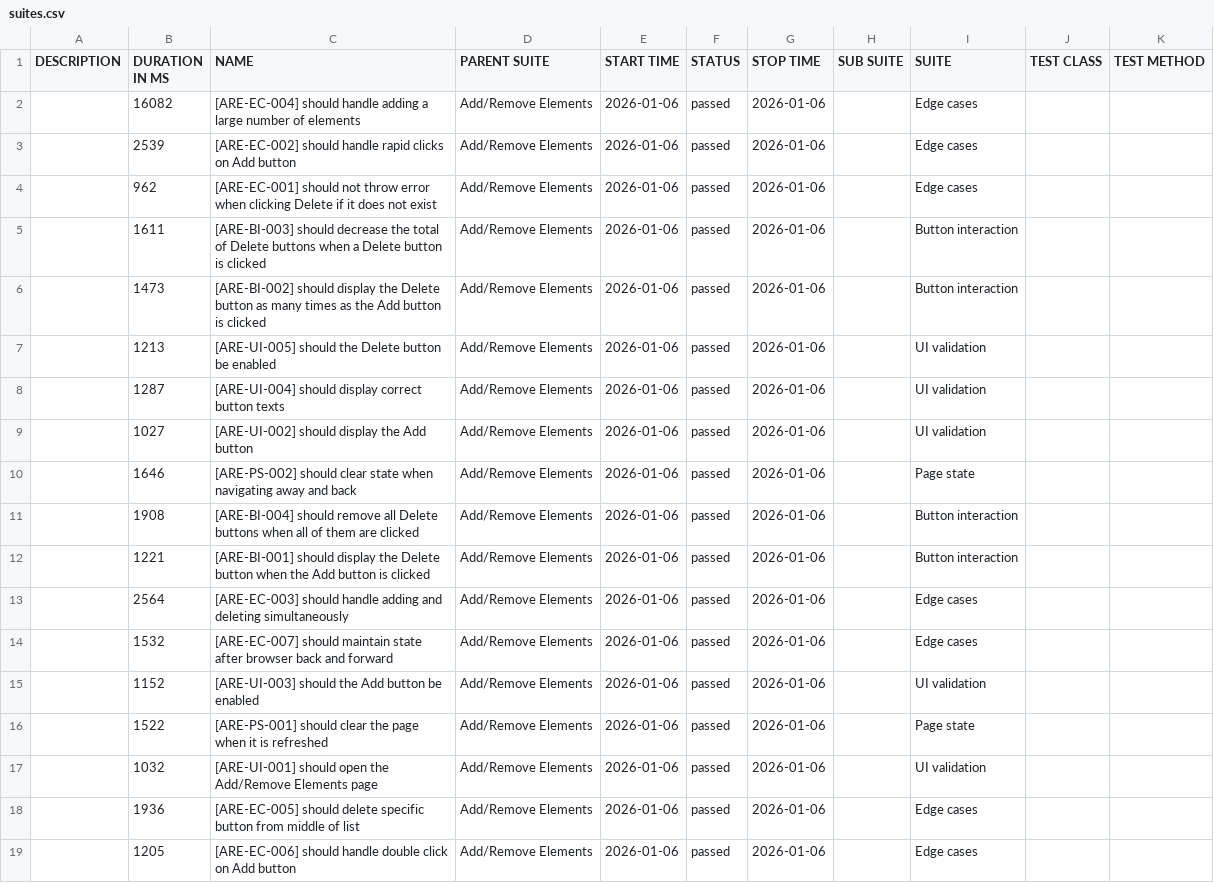
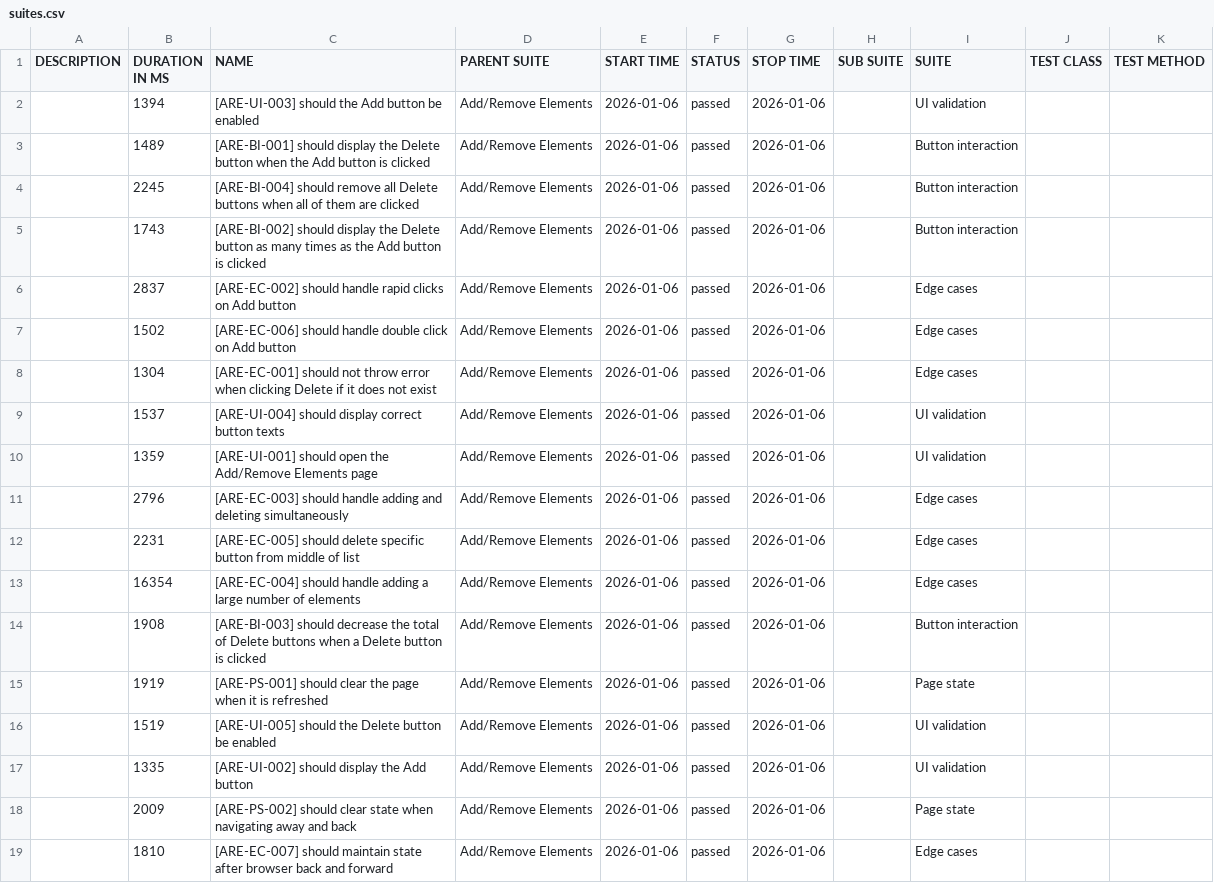
Before and after one commit to barbaraalozada/wdio-mocha, a CSV file: data/suites.csv, drawn as a sheet.

```diff
--- a/data/suites.csv
+++ b/data/suites.csv
@@ -1,19 +1,19 @@
 "DESCRIPTION","DURATION IN MS","NAME","PARENT SUITE","START TIME","STATUS","STOP TIME","SUB SUITE","SUITE","TEST CLASS","TEST METHOD"
-"","16082","[ARE-EC-004] should handle adding a large number of elements","Add/Remove Elements","2026-01-06","passed","2026-01-06","","Edge cases","",""
-"","2539","[ARE-EC-002] should handle rapid clicks on Add button","Add/Remove Elements","2026-01-06","passed","2026-01-06","","Edge cases","",""
-"","962","[ARE-EC-001] should not throw error when clicking Delete if it does not exist","Add/Remove Elements","2026-01-06","passed","2026-01-06","","Edge cases","",""
-"","1611","[ARE-BI-003] should decrease the total of Delete buttons when a Delete button is clicked","Add/Remove Elements","2026-01-06","passed","2026-01-06","","Button interaction","",""
-"","1473","[ARE-BI-002] should display the Delete button as many times as the Add button is clicked","Add/Remove Elements","2026-01-06","passed","2026-01-06","","Button interaction","",""
-"","1213","[ARE-UI-005] should the Delete button be enabled","Add/Remove Elements","2026-01-06","passed","2026-01-06","","UI validation","",""
-"","1287","[ARE-UI-004] should display correct button texts","Add/Remove Elements","2026-01-06","passed","2026-01-06","","UI validation","",""
-"","1027","[ARE-UI-002] should display the Add button","Add/Remove Elements","2026-01-06","passed","2026-01-06","","UI validation","",""
-"","1646","[ARE-PS-002] should clear state when navigating away and back","Add/Remove Elements","2026-01-06","passed","2026-01-06","","Page state","",""
-"","1908","[ARE-BI-004] should remove all Delete buttons when all of them are clicked","Add/Remove Elements","2026-01-06","passed","2026-01-06","","Button interaction","",""
-"","1221","[ARE-BI-001] should display the Delete button when the Add button is clicked","Add/Remove Elements","2026-01-06","passed","2026-01-06","","Button interaction","",""
-"","2564","[ARE-EC-003] should handle adding and deleting simultaneously","Add/Remove Elements","2026-01-06","passed","2026-01-06","","Edge cases","",""
-"","1532","[ARE-EC-007] should maintain state after browser back and forward","Add/Remove Elements","2026-01-06","passed","2026-01-06","","Edge cases","",""
-"","1152","[ARE-UI-003] should the Add button be enabled","Add/Remove Elements","2026-01-06","passed","2026-01-06","","UI validation","",""
-"","1522","[ARE-PS-001] should clear the page when it is refreshed","Add/Remove Elements","2026-01-06","passed","2026-01-06","","Page state","",""
-"","1032","[ARE-UI-001] should open the Add/Remove Elements page","Add/Remove Elements","2026-01-06","passed","2026-01-06","","UI validation","",""
-"","1936","[ARE-EC-005] should delete specific button from middle of list","Add/Remove Elements","2026-01-06","passed","2026-01-06","","Edge cases","",""
-"","1205","[ARE-EC-006] should handle double click on Add button","Add/Remove Elements","2026-01-06","passed","2026-01-06","","Edge cases","",""
+"","1394","[ARE-UI-003] should the Add button be enabled","Add/Remove Elements","2026-01-06","passed","2026-01-06","","UI validation","",""
+"","1489","[ARE-BI-001] should display the Delete button when the Add button is clicked","Add/Remove Elements","2026-01-06","passed","2026-01-06","","Button interaction","",""
+"","2245","[ARE-BI-004] should remove all Delete buttons when all of them are clicked","Add/Remove Elements","2026-01-06","passed","2026-01-06","","Button interaction","",""
+"","1743","[ARE-BI-002] should display the Delete button as many times as the Add button is clicked","Add/Remove Elements","2026-01-06","passed","2026-01-06","","Button interaction","",""
+"","2837","[ARE-EC-002] should handle rapid clicks on Add button","Add/Remove Elements","2026-01-06","passed","2026-01-06","","Edge cases","",""
+"","1502","[ARE-EC-006] should handle double click on Add button","Add/Remove Elements","2026-01-06","passed","2026-01-06","","Edge cases","",""
+"","1304","[ARE-EC-001] should not throw error when clicking Delete if it does not exist","Add/Remove Elements","2026-01-06","passed","2026-01-06","","Edge cases","",""
+"","1537","[ARE-UI-004] should display correct button texts","Add/Remove Elements","2026-01-06","passed","2026-01-06","","UI validation","",""
+"","1359","[ARE-UI-001] should open the Add/Remove Elements page","Add/Remove Elements","2026-01-06","passed","2026-01-06","","UI validation","",""
+"","2796","[ARE-EC-003] should handle adding and deleting simultaneously","Add/Remove Elements","2026-01-06","passed","2026-01-06","","Edge cases","",""
+"","2231","[ARE-EC-005] should delete specific button from middle of list","Add/Remove Elements","2026-01-06","passed","2026-01-06","","Edge cases","",""
+"","16354","[ARE-EC-004] should handle adding a large number of elements","Add/Remove Elements","2026-01-06","passed","2026-01-06","","Edge cases","",""
+"","1908","[ARE-BI-003] should decrease the total of Delete buttons when a Delete button is clicked","Add/Remove Elements","2026-01-06","passed","2026-01-06","","Button interaction","",""
+"","1919","[ARE-PS-001] should clear the page when it is refreshed","Add/Remove Elements","2026-01-06","passed","2026-01-06","","Page state","",""
+"","1519","[ARE-UI-005] should the Delete button be enabled","Add/Remove Elements","2026-01-06","passed","2026-01-06","","UI validation","",""
+"","1335","[ARE-UI-002] should display the Add button","Add/Remove Elements","2026-01-06","passed","2026-01-06","","UI validation","",""
+"","2009","[ARE-PS-002] should clear state when navigating away and back","Add/Remove Elements","2026-01-06","passed","2026-01-06","","Page state","",""
+"","1810","[ARE-EC-007] should maintain state after browser back and forward","Add/Remove Elements","2026-01-06","passed","2026-01-06","","Edge cases","",""
```
Also changed, not shown: 50 other files.
